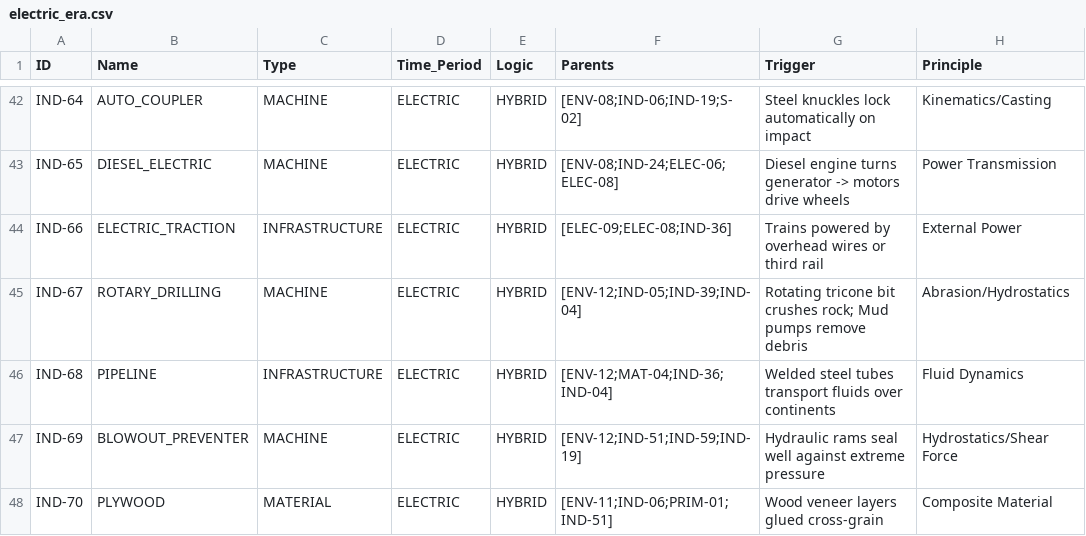
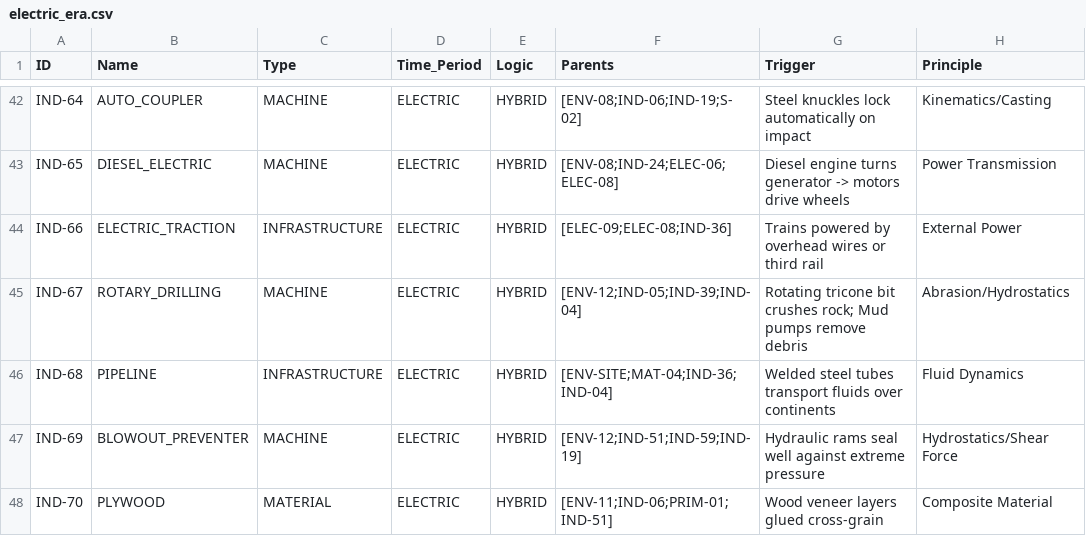
Before and after one commit to Anton-art/malachite-substrate, a CSV file: data/01_crystallized/electric_era.csv, drawn as a sheet; only a part is shown, gaps mark what is left out; the diff names each change by its address in the sheet, - before the commit and + after, or states it on an @@ line.

```diff
--- a/data/01_crystallized/electric_era.csv
+++ b/data/01_crystallized/electric_era.csv
-F46 (Parents): [ENV-12;MAT-04;IND-36;IND-04]
+F46 (Parents): [ENV-SITE;MAT-04;IND-36;IND-04]
```
Also changed, not shown: data/01_crystallized/scientific_era.csv.
